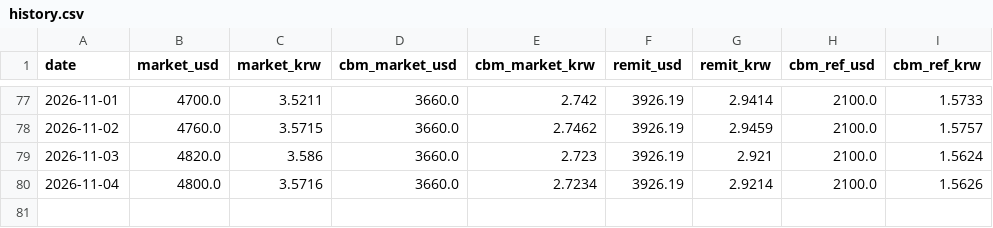
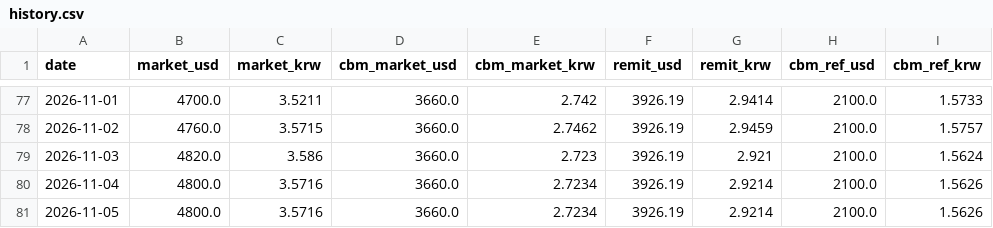
Before and after one commit to park1004di/mmk-cal, a CSV file: history.csv, drawn as a sheet; only a part is shown, gaps mark what is left out.

```diff
--- a/history.csv
+++ b/history.csv
@@ -80 +80,2 @@
 2026-11-04,4800.0,3.5716,3660.0,2.7234,3926.19,2.9214,2100.0,1.5626
+2026-11-05,4800.0,3.5716,3660.0,2.7234,3926.19,2.9214,2100.0,1.5626
```
Also changed, not shown: 5 other files.
